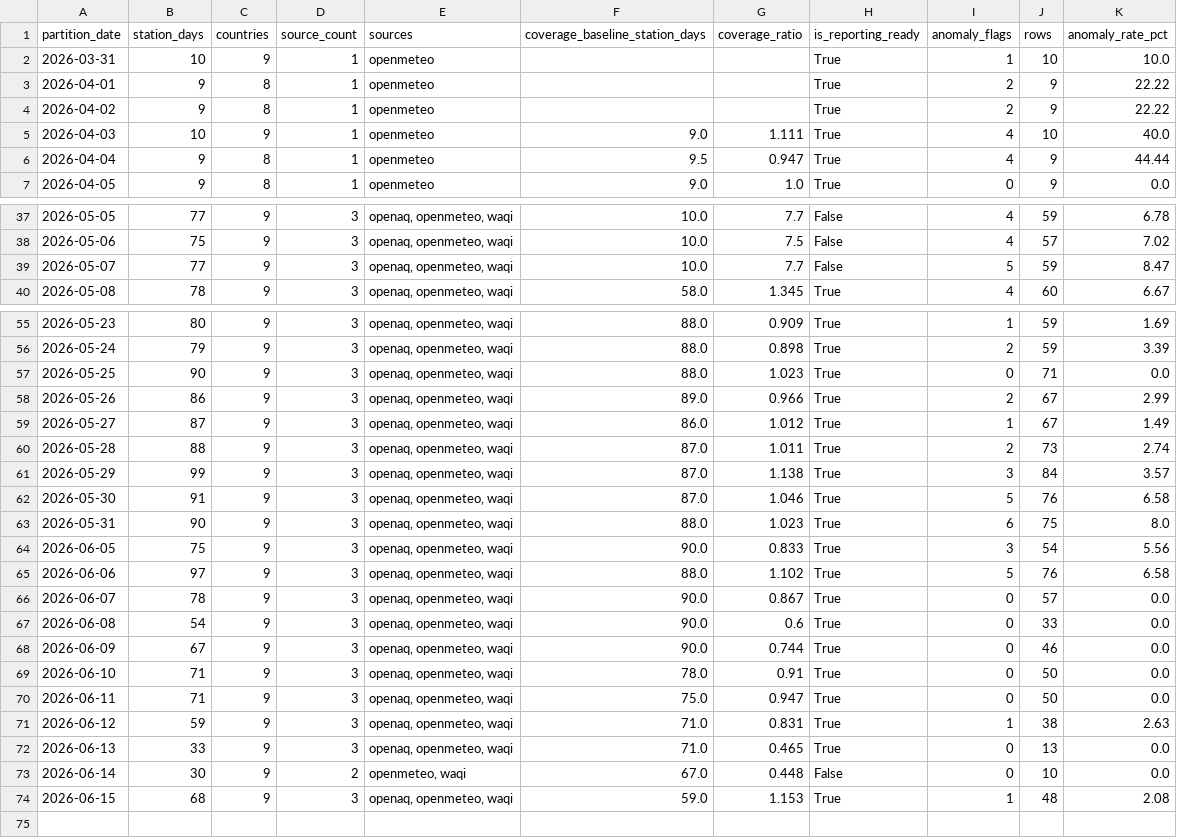
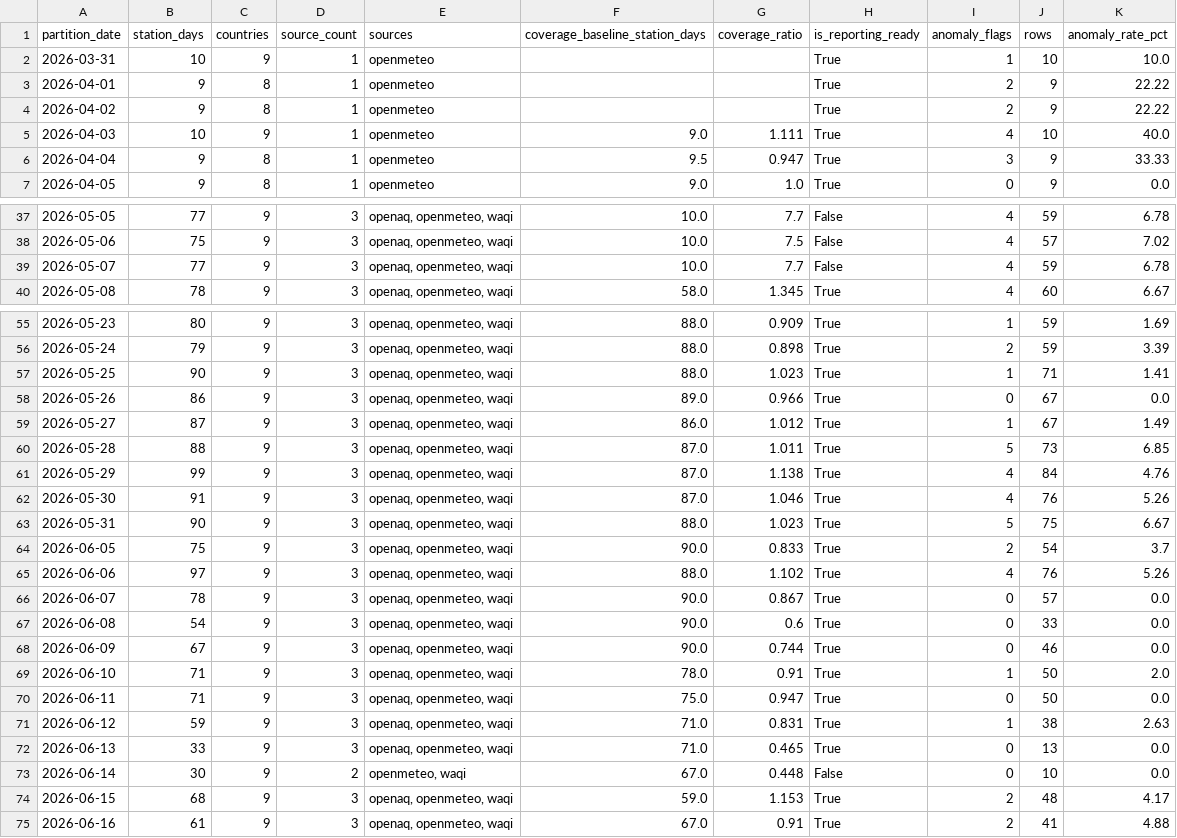
Before and after one commit to ReguiguiMohamed/MediterraneanWillForge, a CSV file: docs/reporting_readiness.csv, drawn as a sheet; only a part is shown, gaps mark what is left out; the diff covers the shown part only.

```diff
--- a/docs/reporting_readiness.csv
+++ b/docs/reporting_readiness.csv
@@ -5,3 +5,3 @@ partition_date,station_days,countries,source_count,sources,coverage_baseline_sta
 2026-04-03,10,9,1,openmeteo,9.0,1.111,True,4,10,40.0
-2026-04-04,9,8,1,openmeteo,9.5,0.947,True,4,9,44.44
+2026-04-04,9,8,1,openmeteo,9.5,0.947,True,3,9,33.33
 2026-04-05,9,8,1,openmeteo,9.0,1.0,True,0,9,0.0
@@ -38,3 +38,3 @@ partition_date,station_days,countries,source_count,sources,coverage_baseline_sta
 2026-05-06,75,9,3,"openaq, openmeteo, waqi",10.0,7.5,False,4,57,7.02
-2026-05-07,77,9,3,"openaq, openmeteo, waqi",10.0,7.7,False,5,59,8.47
+2026-05-07,77,9,3,"openaq, openmeteo, waqi",10.0,7.7,False,4,59,6.78
 2026-05-08,78,9,3,"openaq, openmeteo, waqi",58.0,1.345,True,4,60,6.67
@@ -56,11 +56,11 @@ partition_date,station_days,countries,source_count,sources,coverage_baseline_sta
 2026-05-24,79,9,3,"openaq, openmeteo, waqi",88.0,0.898,True,2,59,3.39
-2026-05-25,90,9,3,"openaq, openmeteo, waqi",88.0,1.023,True,0,71,0.0
-2026-05-26,86,9,3,"openaq, openmeteo, waqi",89.0,0.966,True,2,67,2.99
+2026-05-25,90,9,3,"openaq, openmeteo, waqi",88.0,1.023,True,1,71,1.41
+2026-05-26,86,9,3,"openaq, openmeteo, waqi",89.0,0.966,True,0,67,0.0
 2026-05-27,87,9,3,"openaq, openmeteo, waqi",86.0,1.012,True,1,67,1.49
-2026-05-28,88,9,3,"openaq, openmeteo, waqi",87.0,1.011,True,2,73,2.74
-2026-05-29,99,9,3,"openaq, openmeteo, waqi",87.0,1.138,True,3,84,3.57
-2026-05-30,91,9,3,"openaq, openmeteo, waqi",87.0,1.046,True,5,76,6.58
-2026-05-31,90,9,3,"openaq, openmeteo, waqi",88.0,1.023,True,6,75,8.0
-2026-06-05,75,9,3,"openaq, openmeteo, waqi",90.0,0.833,True,3,54,5.56
-2026-06-06,97,9,3,"openaq, openmeteo, waqi",88.0,1.102,True,5,76,6.58
+2026-05-28,88,9,3,"openaq, openmeteo, waqi",87.0,1.011,True,5,73,6.85
+2026-05-29,99,9,3,"openaq, openmeteo, waqi",87.0,1.138,True,4,84,4.76
+2026-05-30,91,9,3,"openaq, openmeteo, waqi",87.0,1.046,True,4,76,5.26
+2026-05-31,90,9,3,"openaq, openmeteo, waqi",88.0,1.023,True,5,75,6.67
+2026-06-05,75,9,3,"openaq, openmeteo, waqi",90.0,0.833,True,2,54,3.7
+2026-06-06,97,9,3,"openaq, openmeteo, waqi",88.0,1.102,True,4,76,5.26
 2026-06-07,78,9,3,"openaq, openmeteo, waqi",90.0,0.867,True,0,57,0.0
@@ -68,3 +68,3 @@ partition_date,station_days,countries,source_count,sources,coverage_baseline_sta
 2026-06-09,67,9,3,"openaq, openmeteo, waqi",90.0,0.744,True,0,46,0.0
-2026-06-10,71,9,3,"openaq, openmeteo, waqi",78.0,0.91,True,0,50,0.0
+2026-06-10,71,9,3,"openaq, openmeteo, waqi",78.0,0.91,True,1,50,2.0
 2026-06-11,71,9,3,"openaq, openmeteo, waqi",75.0,0.947,True,0,50,0.0
@@ -73,2 +73,3 @@ partition_date,station_days,countries,source_count,sources,coverage_baseline_sta
 2026-06-14,30,9,2,"openmeteo, waqi",67.0,0.448,False,0,10,0.0
-2026-06-15,68,9,3,"openaq, openmeteo, waqi",59.0,1.153,True,1,48,2.08
+2026-06-15,68,9,3,"openaq, openmeteo, waqi",59.0,1.153,True,2,48,4.17
+2026-06-16,61,9,3,"openaq, openmeteo, waqi",67.0,0.91,True,2,41,4.88
```
Also changed, not shown: 6 edited cells elsewhere in this file, 8 other files.
